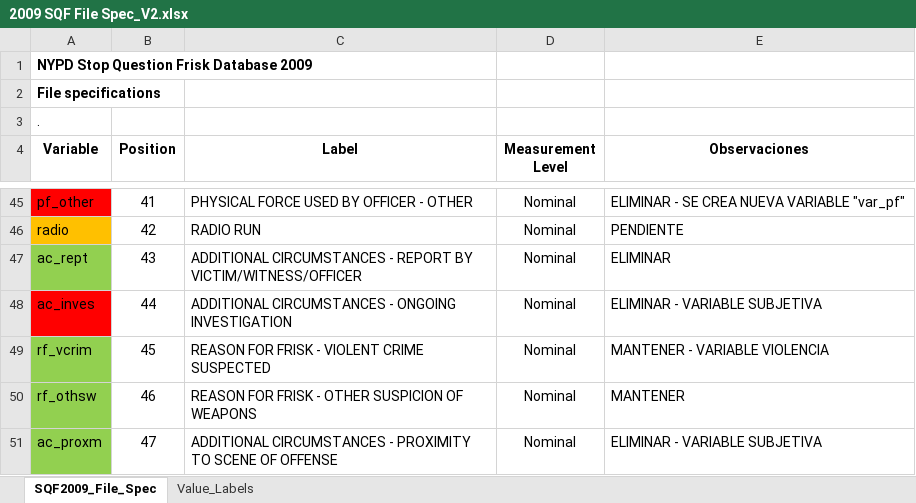
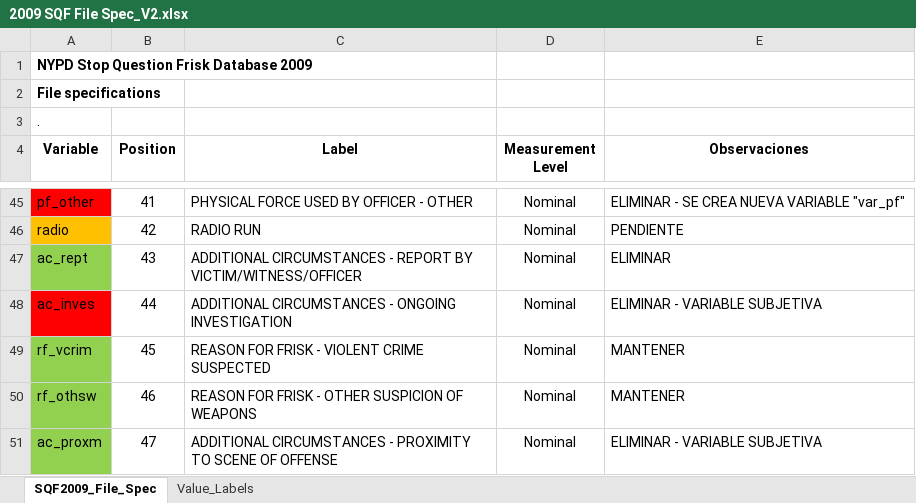
Before and after one commit to tomaspemora/desafio-latam-tareas-BA-TP, an Excel workbook: machine_learning/prueba/crimenes/2009 SQF File Spec_V2.xlsx, sheet SQF2009_File_Spec, drawn as a sheet; only a part is shown, gaps mark what is left out; values as stored, in another font and other column widths than the file's, no borders; the diff names each change by its address in the sheet, - before the commit and + after, or states it on an @@ line.

Commit message:
tareas para prueba crime

```diff
--- a/machine_learning/prueba/crimenes/2009 SQF File Spec_V2.xlsx (sheet SQF2009_File_Spec)
+++ b/machine_learning/prueba/crimenes/2009 SQF File Spec_V2.xlsx (sheet SQF2009_File_Spec)
-E49 (Observaciones): MANTENER - VARIABLE VIOLENCIA
+E49 (Observaciones): MANTENER
```
